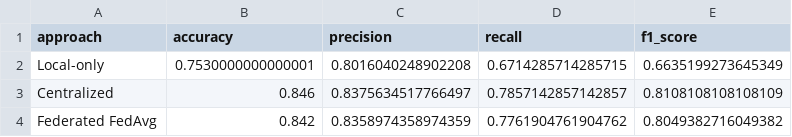
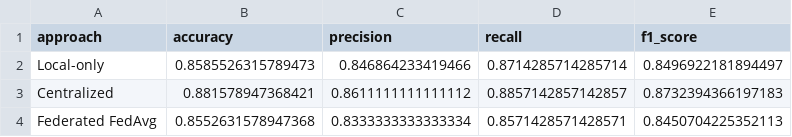
Before and after one commit to Rakshitha-E/PrivacyAwareFL, a CSV file: results/model_comparison.csv, drawn as a sheet.

```diff
--- a/results/model_comparison.csv
+++ b/results/model_comparison.csv
@@ -1,4 +1,4 @@
 approach,accuracy,precision,recall,f1_score
-Local-only,0.7530000000000001,0.8016040248902208,0.6714285714285715,0.6635199273645349
-Centralized,0.846,0.8375634517766497,0.7857142857142857,0.8108108108108109
-Federated FedAvg,0.842,0.8358974358974359,0.7761904761904762,0.8049382716049382
+Local-only,0.8585526315789473,0.846864233419466,0.8714285714285714,0.8496922181894497
+Centralized,0.881578947368421,0.8611111111111112,0.8857142857142857,0.8732394366197183
+Federated FedAvg,0.8552631578947368,0.8333333333333334,0.8571428571428571,0.8450704225352113
```
Also changed, not shown: results/federated_metrics.csv, 5 other files.
